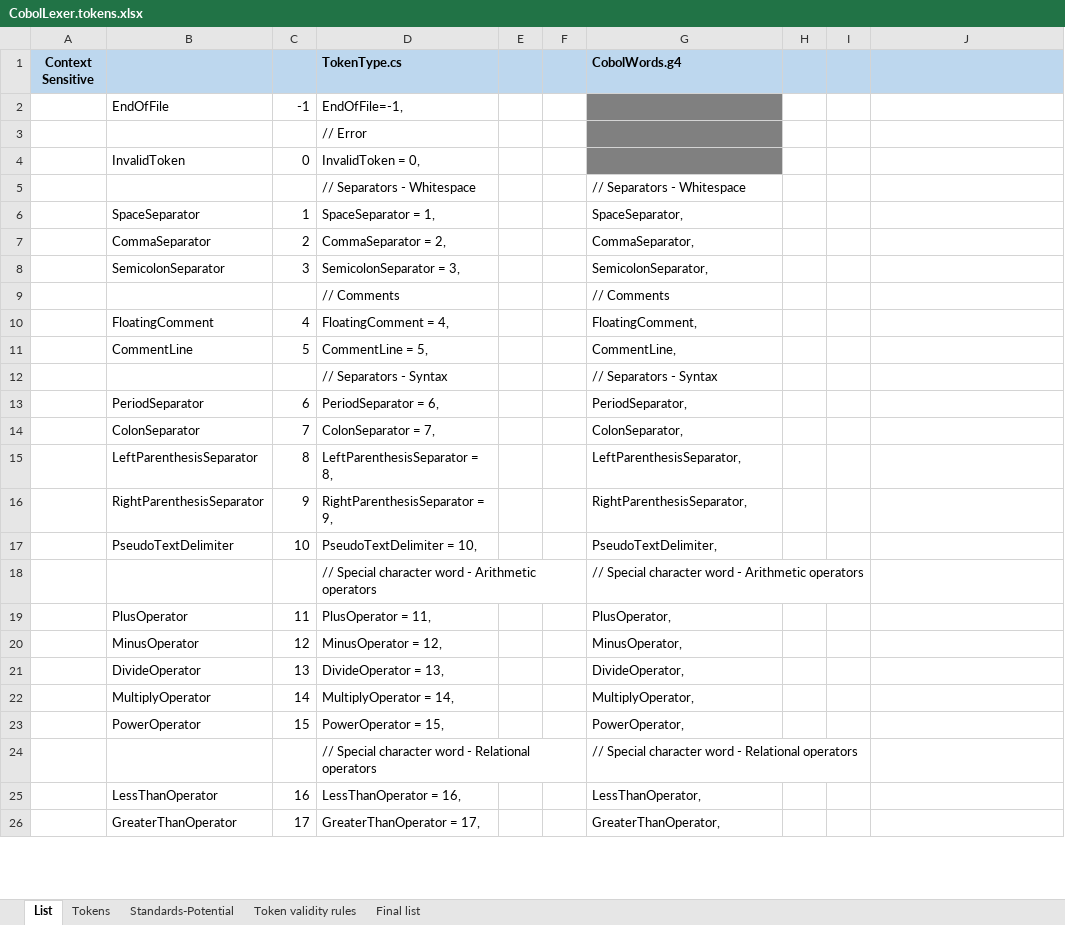
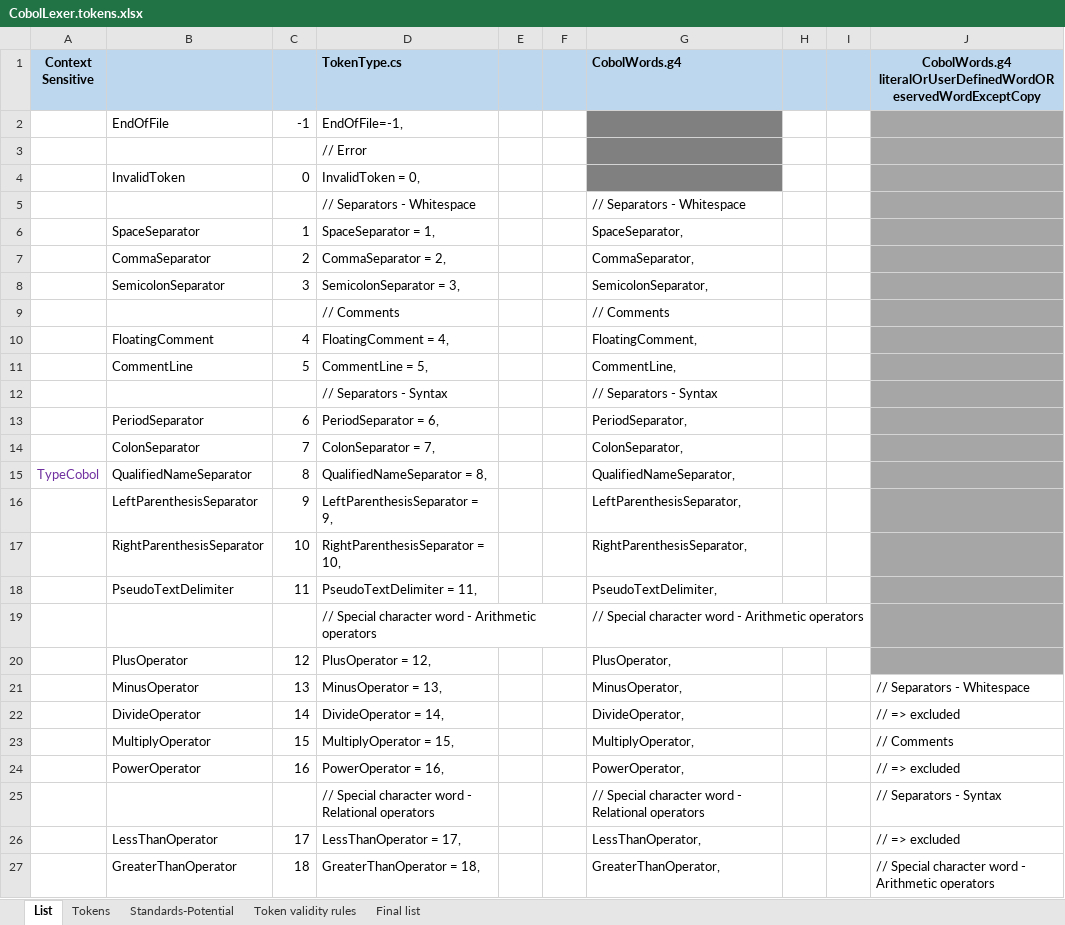
Before and after one commit to TypeCobolTeam/TypeCobol, an Excel workbook: TypeCobol/Documentation/Studies/CobolLexer.tokens.xlsx, sheet List, drawn as a sheet; only a part is shown; values as stored, in another font and other column widths than the file's, no borders; addresses are those after the commit; ↵ is a line break in a cell; the diff covers the shown part only; the diff names each change by its address in the sheet, - before the commit and + after, or states it on an @@ line.

Commit message:
Revamped the list of tokens : all potential code element startig tokens under the same token family + added three new token types LevelNumber, SectionParagraphName, QualifiedNameSeparator

```diff
--- a/TypeCobol/Documentation/Studies/CobolLexer.tokens.xlsx (sheet List)
+++ b/TypeCobol/Documentation/Studies/CobolLexer.tokens.xlsx (sheet List)
-J1: (empty)
+J1: CobolWords.g4 ↵ literalOrUserDefinedWordOReservedWordExceptCopy
-J2:J14 fill: none
+J2:J14 fill: #A6A6A6
+row 15: TypeCobol | QualifiedNameSeparator | 8 | QualifiedNameSeparator = 8, |  |  | QualifiedNameSeparator,
-C16: 8
+C16: 9
-D16 (TokenType.cs): LeftParenthesisSeparator = 8,
+D16 (TokenType.cs): LeftParenthesisSeparator = 9,
-J16:J20 fill: none
+J16:J20 fill: #A6A6A6
-C17: 9
+C17: 10
-D17 (TokenType.cs): RightParenthesisSeparator = 9,
+D17 (TokenType.cs): RightParenthesisSeparator = 10,
-C18: 10
+C18: 11
-D18 (TokenType.cs): PseudoTextDelimiter = 10,
+D18 (TokenType.cs): PseudoTextDelimiter = 11,
-C20: 11
+C20: 12
-D20 (TokenType.cs): PlusOperator = 11,
+D20 (TokenType.cs): PlusOperator = 12,
-C21: 12
+C21: 13
-D21 (TokenType.cs): MinusOperator = 12,
+D21 (TokenType.cs): MinusOperator = 13,
-J21: (empty)
+J21: // Separators - Whitespace
-C22: 13
+C22: 14
-D22 (TokenType.cs): DivideOperator = 13,
+D22 (TokenType.cs): DivideOperator = 14,
-J22: (empty)
+J22: // => excluded
-C23: 14
+C23: 15
-D23 (TokenType.cs): MultiplyOperator = 14,
+D23 (TokenType.cs): MultiplyOperator = 15,
-J23: (empty)
+J23: // Comments
-C24: 15
+C24: 16
-D24 (TokenType.cs): PowerOperator = 15,
+D24 (TokenType.cs): PowerOperator = 16,
-J24: (empty)
+J24: // => excluded
-J25: (empty)
+J25: // Separators - Syntax
-C26: 16
+C26: 17
-D26 (TokenType.cs): LessThanOperator = 16,
+D26 (TokenType.cs): LessThanOperator = 17,
-J26: (empty)
+J26: // => excluded
-C27: 17
+C27: 18
-D27 (TokenType.cs): GreaterThanOperator = 17,
+D27 (TokenType.cs): GreaterThanOperator = 18,
-J27: (empty)
+J27: // Special character word - Arithmetic operators
```
Also changed, not shown: 57 added rows, 57 removed rows, 1171 edited cells and cell formats elsewhere in this sheet, formulas that keep their value, TypeCobol/Documentation/Studies/Code elements starting tokens.xlsx, 6 other files.
